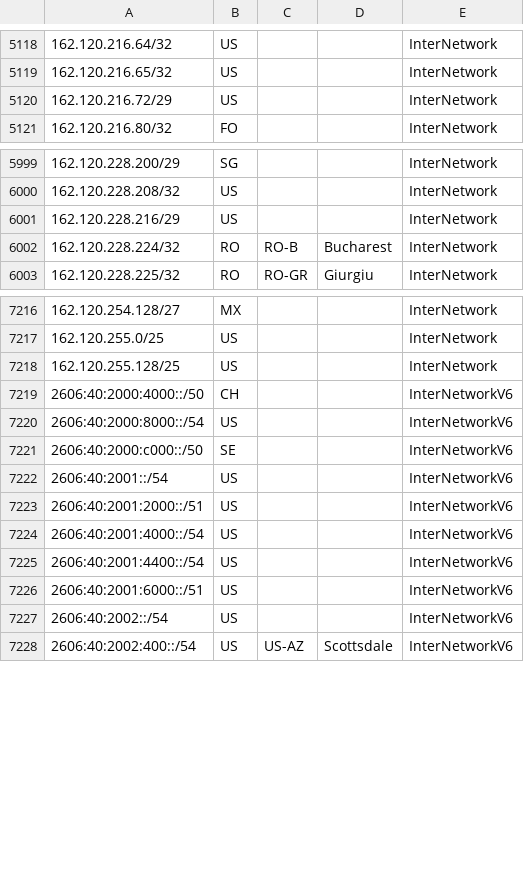
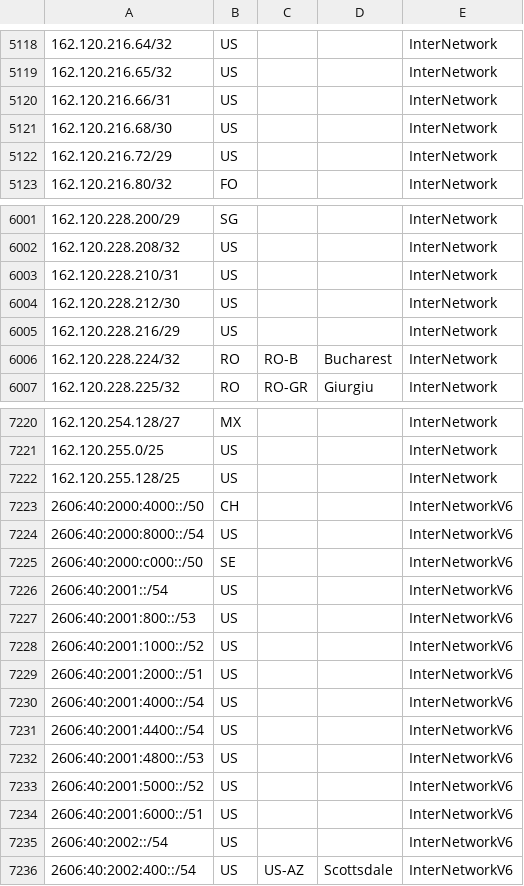
Before and after one commit to f-bader/DefenderAndSentinelQueries, a CSV file: ExternalData/GoogleOneVPNIPRanges.csv, drawn as a sheet; only a part is shown, gaps mark what is left out.

```diff
--- a/ExternalData/GoogleOneVPNIPRanges.csv
+++ b/ExternalData/GoogleOneVPNIPRanges.csv
@@ -5119,2 +5119,4 @@
 "162.120.216.65/32","US","","","InterNetwork"
+"162.120.216.66/31","US","","","InterNetwork"
+"162.120.216.68/30","US","","","InterNetwork"
 "162.120.216.72/29","US","","","InterNetwork"
@@ -6000,2 +6002,4 @@
 "162.120.228.208/32","US","","","InterNetwork"
+"162.120.228.210/31","US","","","InterNetwork"
+"162.120.228.212/30","US","","","InterNetwork"
 "162.120.228.216/29","US","","","InterNetwork"
@@ -7222,2 +7226,4 @@
 "2606:40:2001::/54","US","","","InterNetworkV6"
+"2606:40:2001:800::/53","US","","","InterNetworkV6"
+"2606:40:2001:1000::/52","US","","","InterNetworkV6"
 "2606:40:2001:2000::/51","US","","","InterNetworkV6"
@@ -7225,2 +7231,4 @@
 "2606:40:2001:4400::/54","US","","","InterNetworkV6"
+"2606:40:2001:4800::/53","US","","","InterNetworkV6"
+"2606:40:2001:5000::/52","US","","","InterNetworkV6"
 "2606:40:2001:6000::/51","US","","","InterNetworkV6"
```
